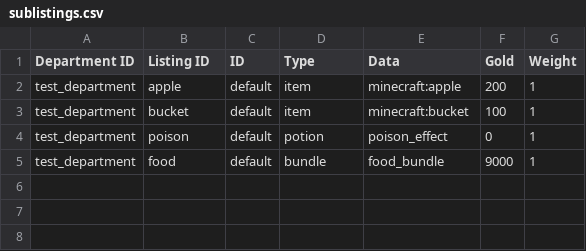
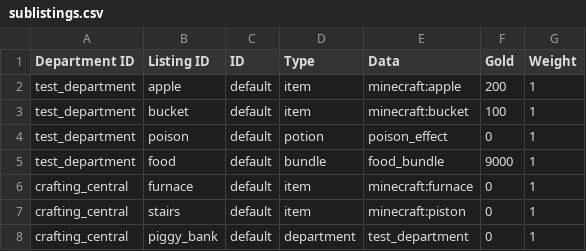
Before and after one commit to Harvest-Festival/Shopaholic, a CSV file: src/generated/resources/data/shopaholic/database/shops/test_shop/sublistings.csv, drawn as a sheet.

Commit message:
Shop tabs and material listings working!

```diff
--- a/src/generated/resources/data/shopaholic/database/shops/test_shop/sublistings.csv
+++ b/src/generated/resources/data/shopaholic/database/shops/test_shop/sublistings.csv
@@ -5 +5,4 @@ test_department,poison,default,potion,poison_effect,0,1
 test_department,food,default,bundle,food_bundle,9000,1
+crafting_central,furnace,default,item,minecraft:furnace,0,1
+crafting_central,stairs,default,item,minecraft:piston,0,1
+crafting_central,piggy_bank,default,department,test_department,0,1
```
Also changed, not shown: src/generated/resources/data/shopaholic/database/item_values.csv, src/generated/resources/data/shopaholic/database/shops/test_shop/department_listings.csv, 20 other files.
